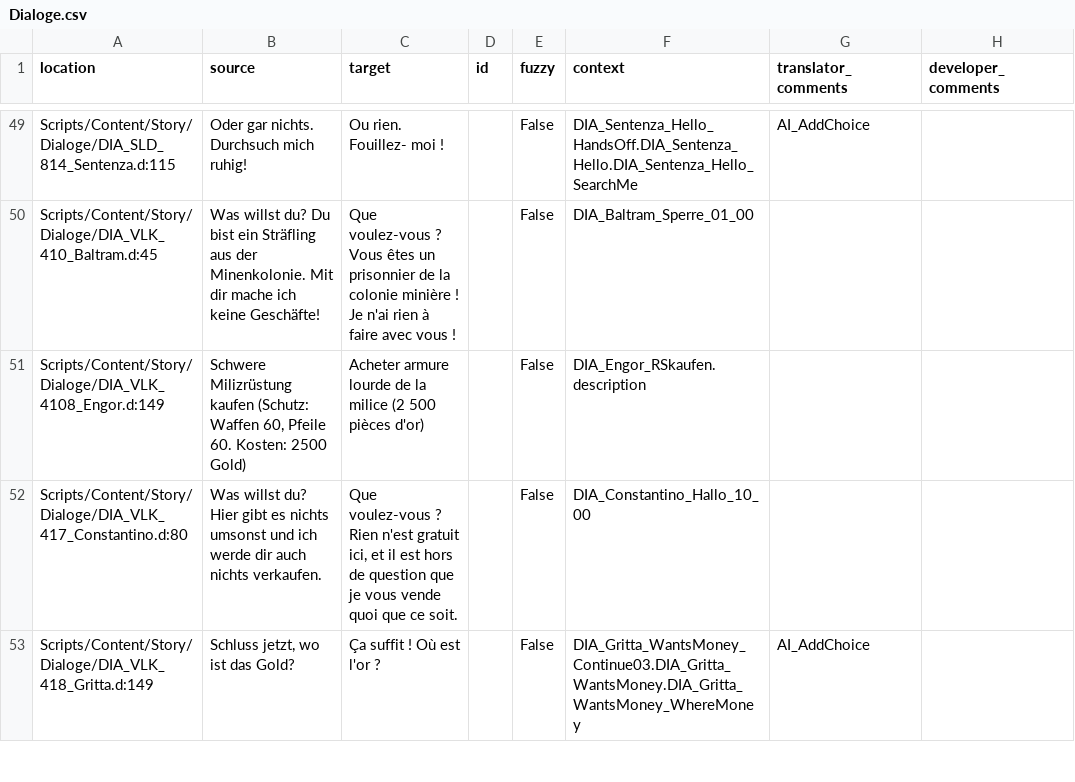
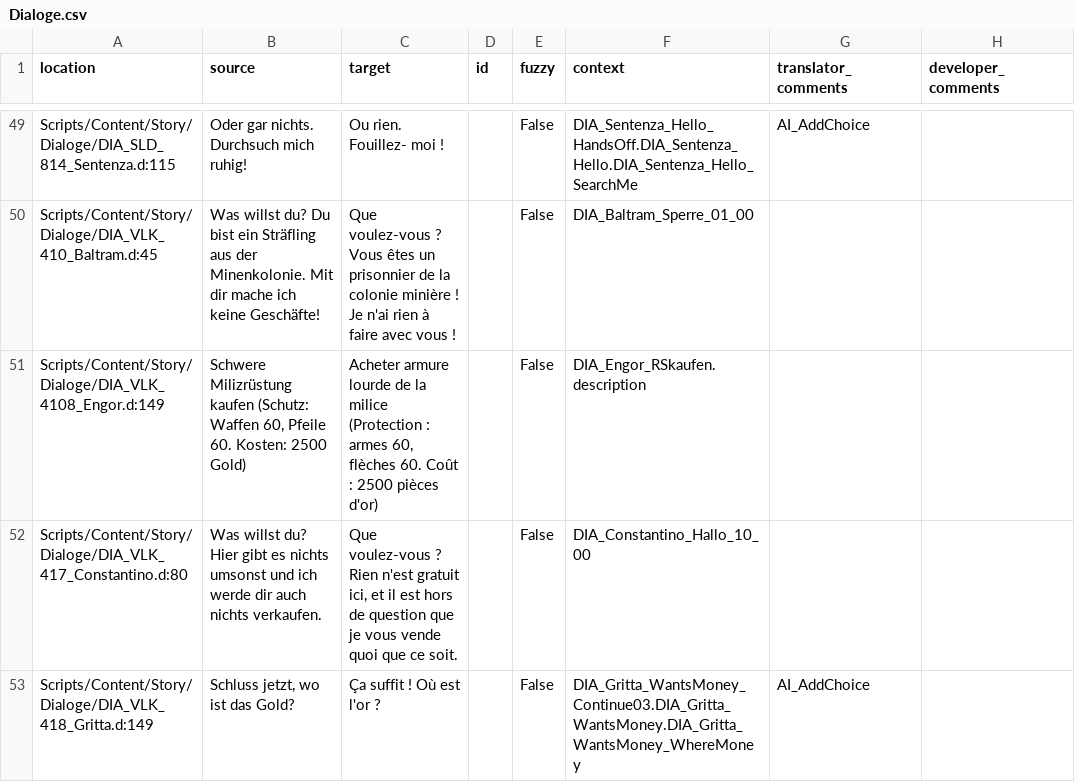
Before and after one commit to VaanaCZ/Gothic-2-vanilla-localization, a CSV file: .translations/fr/Dialoge.csv, drawn as a sheet; only a part is shown, gaps mark what is left out.

Commit message:
Translated using Weblate (French)
Currently translated at 100.0% (118 of 118 strings)

Translation: Gothic 2/Dialoge
Translate-URL: http://weblate.cokoliv.eu/projects/gothic-2/dialoge/fr/

```diff
--- a/.translations/fr/Dialoge.csv
+++ b/.translations/fr/Dialoge.csv
@@ -50,3 +50,3 @@
 "Scripts/Content/Story/Dialoge/DIA_VLK_410_Baltram.d:45","Was willst du? Du bist ein Sträfling aus der Minenkolonie. Mit dir mache ich keine Geschäfte!","Que voulez-vous ? Vous êtes un prisonnier de la colonie minière ! Je n'ai rien à faire avec vous !","","False","DIA_Baltram_Sperre_01_00","",""
-"Scripts/Content/Story/Dialoge/DIA_VLK_4108_Engor.d:149","Schwere Milizrüstung kaufen (Schutz: Waffen 60, Pfeile 60. Kosten: 2500 Gold)","Acheter armure lourde de la milice (2 500 pièces d'or)","","False","DIA_Engor_RSkaufen.description","",""
+"Scripts/Content/Story/Dialoge/DIA_VLK_4108_Engor.d:149","Schwere Milizrüstung kaufen (Schutz: Waffen 60, Pfeile 60. Kosten: 2500 Gold)","Acheter armure lourde de la milice (Protection : armes 60, flèches 60. Coût : 2500 pièces d'or)","","False","DIA_Engor_RSkaufen.description","",""
 "Scripts/Content/Story/Dialoge/DIA_VLK_417_Constantino.d:80","Was willst du? Hier gibt es nichts umsonst und ich werde dir auch nichts verkaufen.","Que voulez-vous ? Rien n'est gratuit ici, et il est hors de question que je vous vende quoi que ce soit.","","False","DIA_Constantino_Hallo_10_00","",""
```
